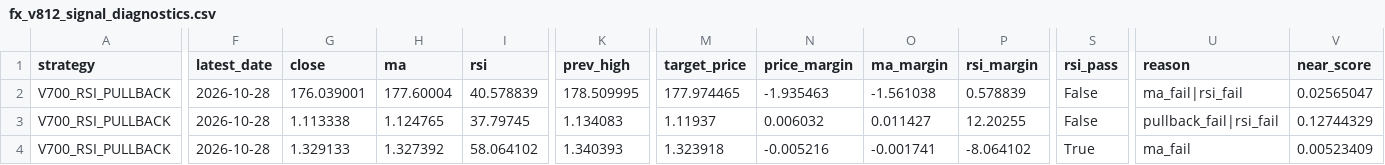
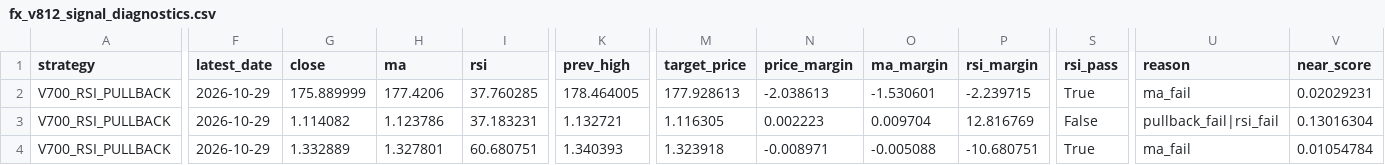
Before and after one commit to pengin01/Fx-Trade-System, a CSV file: fx_v812_signal_diagnostics.csv, drawn as a sheet; only a part is shown, gaps mark what is left out; the diff covers the shown part only; the diff names each change by its address in the sheet, - before the commit and + after, or states it on an @@ line.

```diff
--- a/fx_v812_signal_diagnostics.csv
+++ b/fx_v812_signal_diagnostics.csv
-F2:F4 (latest_date): 2026-10-28
+F2:F4 (latest_date): 2026-10-29
-G2 (close): 176.039001
+G2 (close): 175.889999
-H2 (ma): 177.60004
+H2 (ma): 177.4206
-I2 (rsi): 40.578839
+I2 (rsi): 37.760285
-K2 (prev_high): 178.509995
+K2 (prev_high): 178.464005
-M2 (target_price): 177.974465
+M2 (target_price): 177.928613
-N2 (price_margin): -1.935463
+N2 (price_margin): -2.038613
-O2 (ma_margin): -1.561038
+O2 (ma_margin): -1.530601
-P2 (rsi_margin): 0.578839
+P2 (rsi_margin): -2.239715
-S2 (rsi_pass): False
+S2 (rsi_pass): True
-U2 (reason): ma_fail|rsi_fail
+U2 (reason): ma_fail
-V2 (near_score): 0.02565047
+V2 (near_score): 0.02029231
-G3 (close): 1.113338
+G3 (close): 1.114082
-H3 (ma): 1.124765
+H3 (ma): 1.123786
-I3 (rsi): 37.79745
+I3 (rsi): 37.183231
-K3 (prev_high): 1.134083
+K3 (prev_high): 1.132721
-M3 (target_price): 1.11937
+M3 (target_price): 1.116305
-N3 (price_margin): 0.006032
+N3 (price_margin): 0.002223
-O3 (ma_margin): 0.011427
+O3 (ma_margin): 0.009704
-P3 (rsi_margin): 12.20255
+P3 (rsi_margin): 12.816769
-V3 (near_score): 0.12744329
+V3 (near_score): 0.13016304
-G4 (close): 1.329133
+G4 (close): 1.332889
-H4 (ma): 1.327392
+H4 (ma): 1.327801
-I4 (rsi): 58.064102
+I4 (rsi): 60.680751
-N4 (price_margin): -0.005216
+N4 (price_margin): -0.008971
-O4 (ma_margin): -0.001741
+O4 (ma_margin): -0.005088
-P4 (rsi_margin): -8.064102
+P4 (rsi_margin): -10.680751
-V4 (near_score): 0.00523409
+V4 (near_score): 0.01054784
```
Also changed, not shown: 25 edited cells elsewhere in this file, fx_v811_equity.csv, 3 other files.
